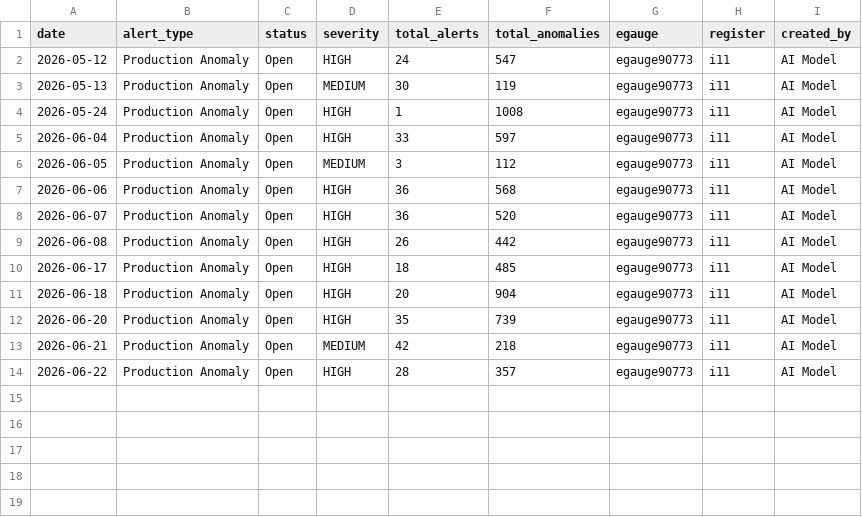
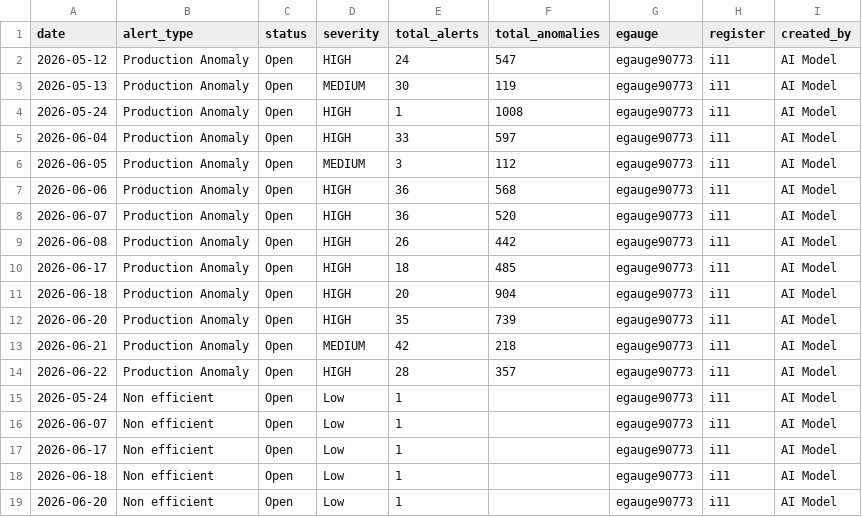
Before and after one commit to KarimMAJDOUB/smart-alert-dashboard, a CSV file: egauge90773_i11_alerts_per_day.csv, drawn as a sheet.

```diff
--- a/egauge90773_i11_alerts_per_day.csv
+++ b/egauge90773_i11_alerts_per_day.csv
@@ -14 +14,6 @@ date,alert_type,status,severity,total_alerts,total_anomalies,egauge,register,cre
 2026-06-22,Production Anomaly,Open,HIGH,28,357,egauge90773,i11,AI Model
+2026-05-24,Non efficient,Open,Low,1,,egauge90773,i11,AI Model
+2026-06-07,Non efficient,Open,Low,1,,egauge90773,i11,AI Model
+2026-06-17,Non efficient,Open,Low,1,,egauge90773,i11,AI Model
+2026-06-18,Non efficient,Open,Low,1,,egauge90773,i11,AI Model
+2026-06-20,Non efficient,Open,Low,1,,egauge90773,i11,AI Model
```
Also changed, not shown: 2 other files.
